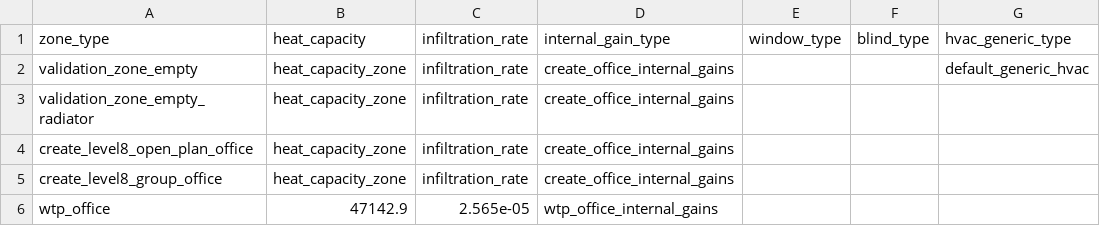
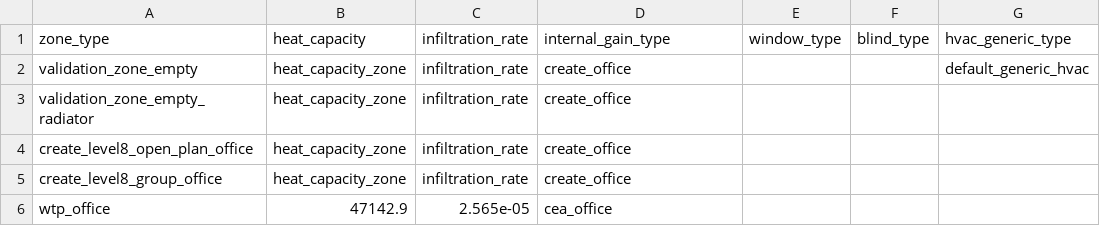
Before and after one commit to mesmo-dev/cobmo, a CSV file: data/zone_types.csv, drawn as a sheet; only a part is shown; the diff names each change by its address in the sheet, - before the commit and + after, or states it on an @@ line.

```diff
--- a/data/zone_types.csv
+++ b/data/zone_types.csv
-D2:D5: create_office_internal_gains
+D2:D5: create_office
-D6: wtp_office_internal_gains
+D6: cea_office
```
Also changed, not shown: data/internal_gain_types.csv, 2 other files.
